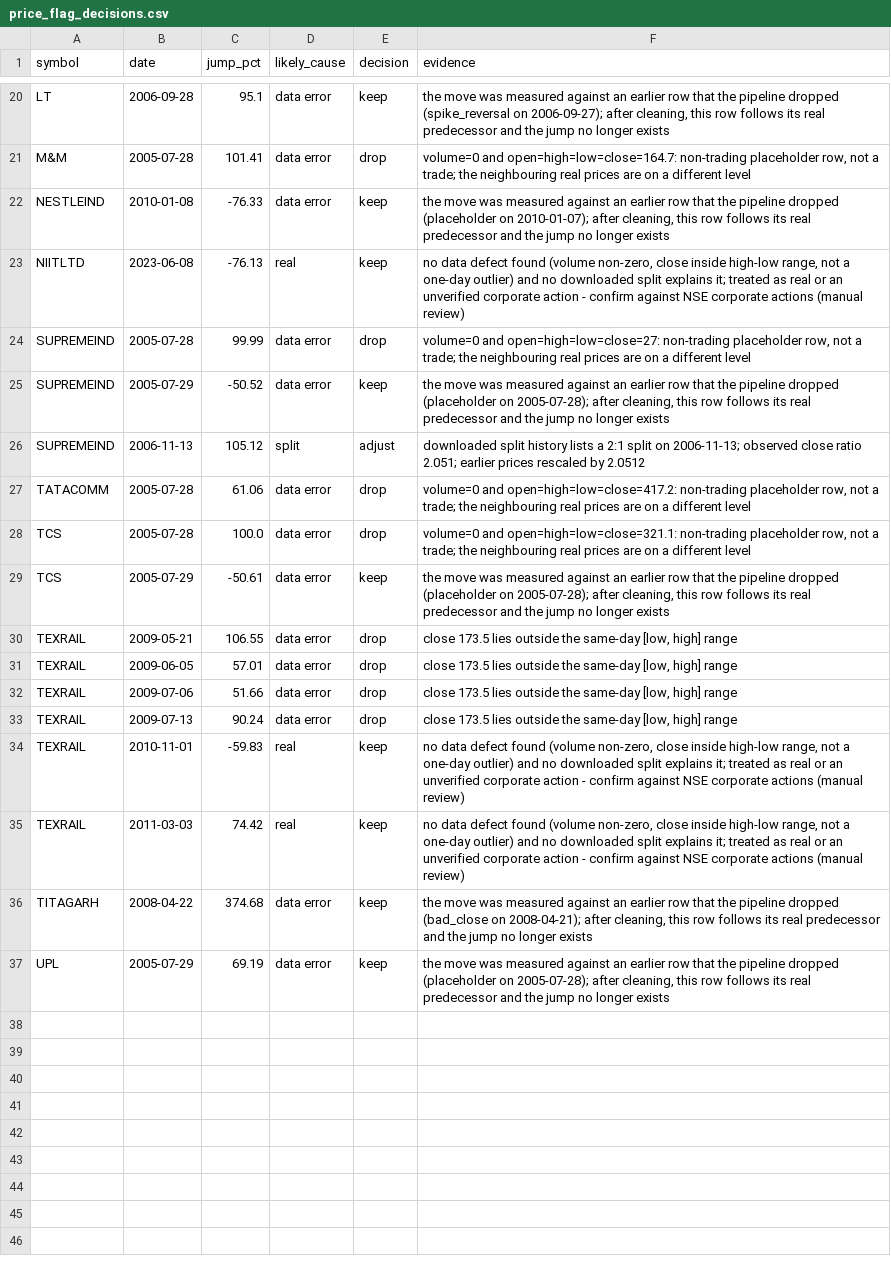
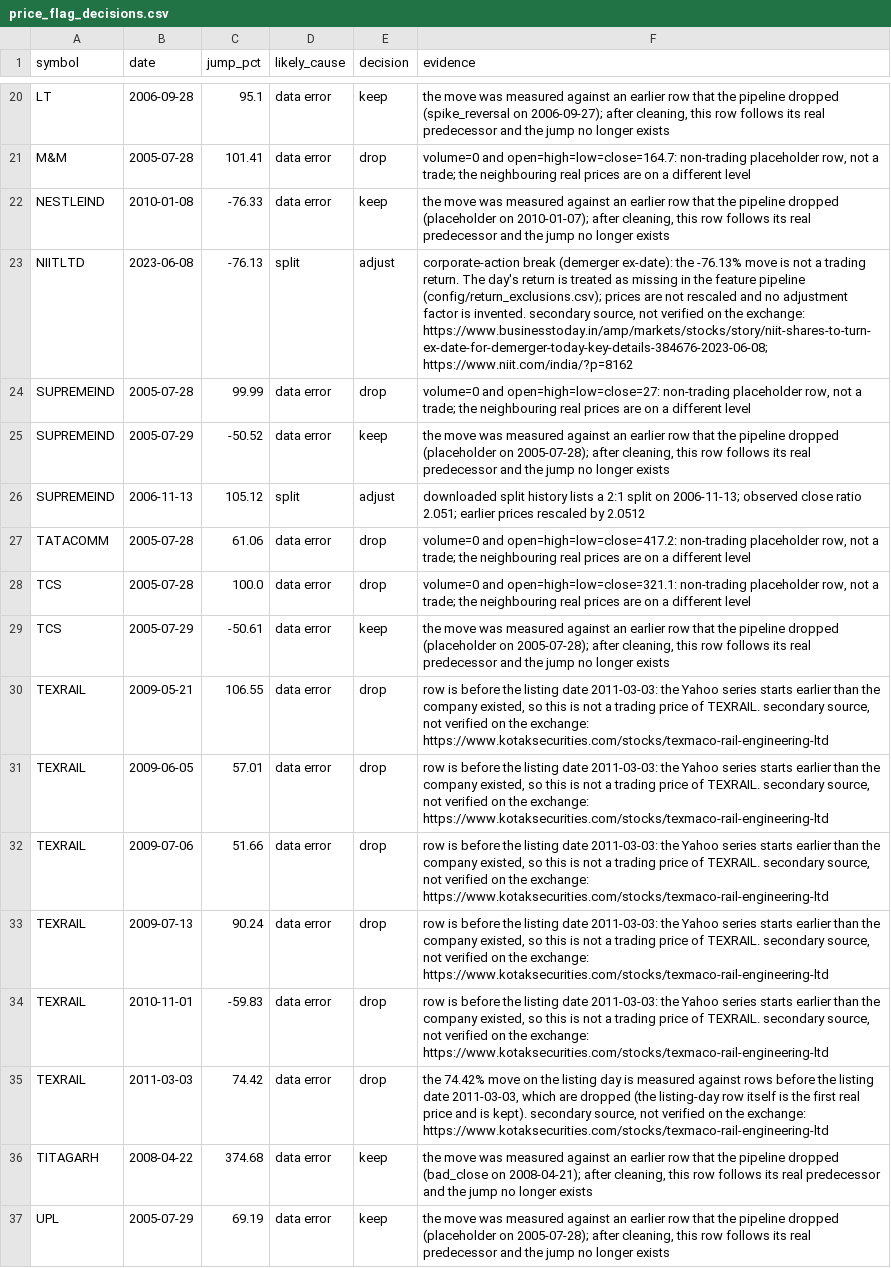
Before and after one commit to akshitaaa11/arth-drishti, a CSV file: reports/price_flag_decisions.csv, drawn as a sheet; only a part is shown, gaps mark what is left out.

```diff
--- a/reports/price_flag_decisions.csv
+++ b/reports/price_flag_decisions.csv
@@ -22,3 +22,3 @@ M&M,2005-07-28,101.41,data error,drop,"volume=0 and open=high=low=close=164.7: n
 NESTLEIND,2010-01-08,-76.33,data error,keep,"the move was measured against an earlier row that the pipeline dropped (placeholder on 2010-01-07); after cleaning, this row follows its real predecessor and the jump no longer exists"
-NIITLTD,2023-06-08,-76.13,real,keep,"no data defect found (volume non-zero, close inside high-low range, not a one-day outlier) and no downloaded split explains it; treated as real or an unverified corporate action - confirm against NSE corporate actions (manual review)"
+NIITLTD,2023-06-08,-76.13,split,adjust,"corporate-action break (demerger ex-date): the -76.13% move is not a trading return. The day's return is treated as missing in the feature pipeline (config/return_exclusions.csv); prices are not rescaled and no adjustment factor is invented. secondary source, not verified on the exchange: https://www.businesstoday.in/amp/markets/stocks/story/niit-shares-to-turn-ex-date-for-demerger-today-key-details-384676-2023-06-08; https://www.niit.com/india/?p=8162"
 SUPREMEIND,2005-07-28,99.99,data error,drop,"volume=0 and open=high=low=close=27: non-trading placeholder row, not a trade; the neighbouring real prices are on a different level"
@@ -29,8 +29,8 @@ TCS,2005-07-28,100.0,data error,drop,"volume=0 and open=high=low=close=321.1: no
 TCS,2005-07-29,-50.61,data error,keep,"the move was measured against an earlier row that the pipeline dropped (placeholder on 2005-07-28); after cleaning, this row follows its real predecessor and the jump no longer exists"
-TEXRAIL,2009-05-21,106.55,data error,drop,"close 173.5 lies outside the same-day [low, high] range"
-TEXRAIL,2009-06-05,57.01,data error,drop,"close 173.5 lies outside the same-day [low, high] range"
-TEXRAIL,2009-07-06,51.66,data error,drop,"close 173.5 lies outside the same-day [low, high] range"
-TEXRAIL,2009-07-13,90.24,data error,drop,"close 173.5 lies outside the same-day [low, high] range"
-TEXRAIL,2010-11-01,-59.83,real,keep,"no data defect found (volume non-zero, close inside high-low range, not a one-day outlier) and no downloaded split explains it; treated as real or an unverified corporate action - confirm against NSE corporate actions (manual review)"
-TEXRAIL,2011-03-03,74.42,real,keep,"no data defect found (volume non-zero, close inside high-low range, not a one-day outlier) and no downloaded split explains it; treated as real or an unverified corporate action - confirm against NSE corporate actions (manual review)"
+TEXRAIL,2009-05-21,106.55,data error,drop,"row is before the listing date 2011-03-03: the Yahoo series starts earlier than the company existed, so this is not a trading price of TEXRAIL. secondary source, not verified on the exchange: https://www.kotaksecurities.com/stocks/texmaco-rail-engineering-ltd"
+TEXRAIL,2009-06-05,57.01,data error,drop,"row is before the listing date 2011-03-03: the Yahoo series starts earlier than the company existed, so this is not a trading price of TEXRAIL. secondary source, not verified on the exchange: https://www.kotaksecurities.com/stocks/texmaco-rail-engineering-ltd"
+TEXRAIL,2009-07-06,51.66,data error,drop,"row is before the listing date 2011-03-03: the Yahoo series starts earlier than the company existed, so this is not a trading price of TEXRAIL. secondary source, not verified on the exchange: https://www.kotaksecurities.com/stocks/texmaco-rail-engineering-ltd"
+TEXRAIL,2009-07-13,90.24,data error,drop,"row is before the listing date 2011-03-03: the Yahoo series starts earlier than the company existed, so this is not a trading price of TEXRAIL. secondary source, not verified on the exchange: https://www.kotaksecurities.com/stocks/texmaco-rail-engineering-ltd"
+TEXRAIL,2010-11-01,-59.83,data error,drop,"row is before the listing date 2011-03-03: the Yahoo series starts earlier than the company existed, so this is not a trading price of TEXRAIL. secondary source, not verified on the exchange: https://www.kotaksecurities.com/stocks/texmaco-rail-engineering-ltd"
+TEXRAIL,2011-03-03,74.42,data error,drop,"the 74.42% move on the listing day is measured against rows before the listing date 2011-03-03, which are dropped (the listing-day row itself is the first real price and is kept). secondary source, not verified on the exchange: https://www.kotaksecurities.com/stocks/texmaco-rail-engineering-ltd"
 TITAGARH,2008-04-22,374.68,data error,keep,"the move was measured against an earlier row that the pipeline dropped (bad_close on 2008-04-21); after cleaning, this row follows its real predecessor and the jump no longer exists"
```
Also changed, not shown: data/csv/features_sector_year_wide.csv, data/csv/features_stock_year_wide.csv, 33 other files.
